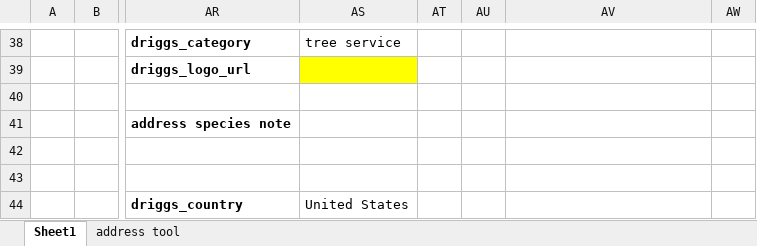
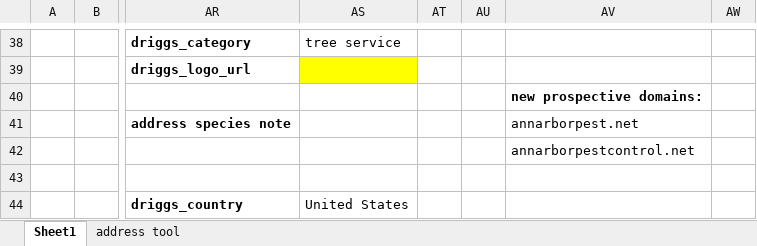
Before and after one commit to transatlanticvoyage/snefuru4, an Excel workbook: FileGunBasin/9 August-04 StormBasin/SDDX - Citation Buy Project/SDDX - Ratheon - Transposed Citation Builder System 1.xlsx, sheet Sheet1, drawn as a sheet; only a part is shown, gaps mark what is left out; values as stored, in another font and other column widths than the file's, no borders; conditional formats not drawn; the diff names each change by its address in the sheet, - before the commit and + after, or states it on an @@ line.

```diff
--- a/FileGunBasin/9 August-04 StormBasin/SDDX - Citation Buy Project/SDDX - Ratheon - Transposed Citation Builder System 1.xlsx (sheet Sheet1)
+++ b/FileGunBasin/9 August-04 StormBasin/SDDX - Citation Buy Project/SDDX - Ratheon - Transposed Citation Builder System 1.xlsx (sheet Sheet1)
-AV40: (empty)
+AV40: new prospective domains:
-AV41: (empty)
+AV41: annarborpest.net
-AV42: (empty)
+AV42: annarborpestcontrol.net
```
Also changed, not shown: 8 other files.
